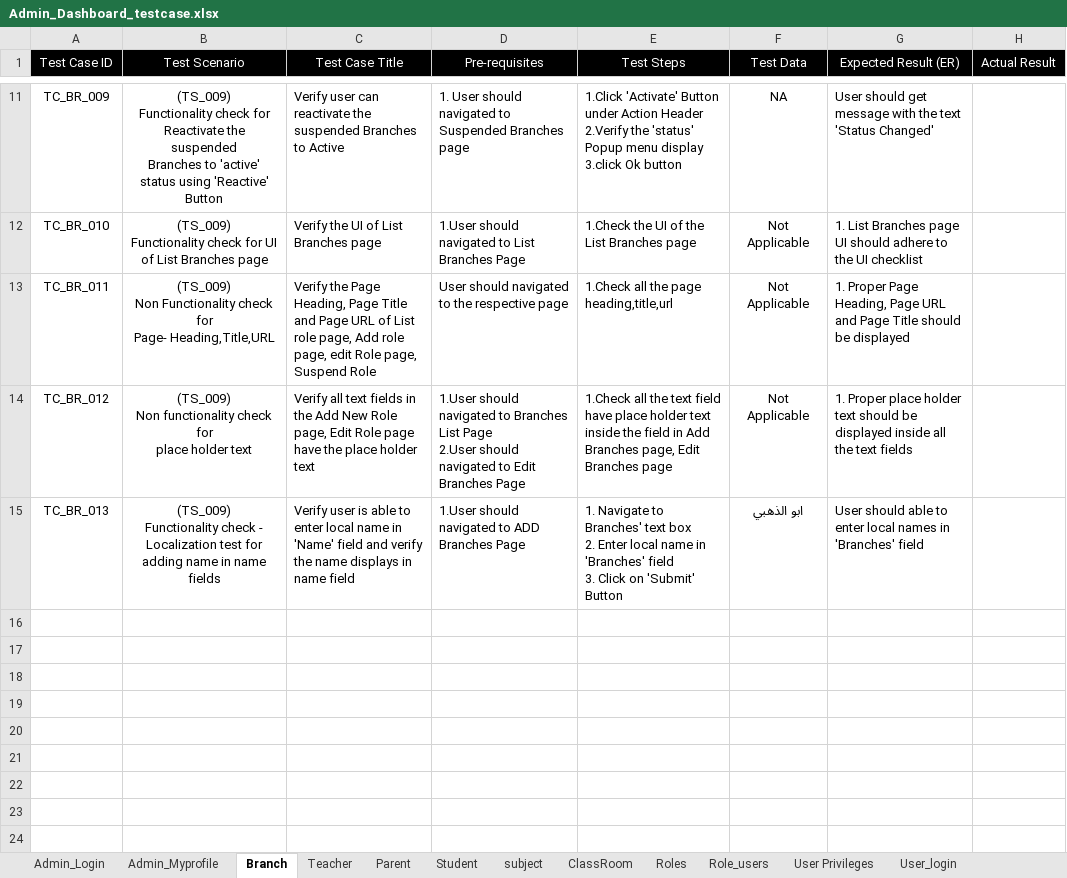
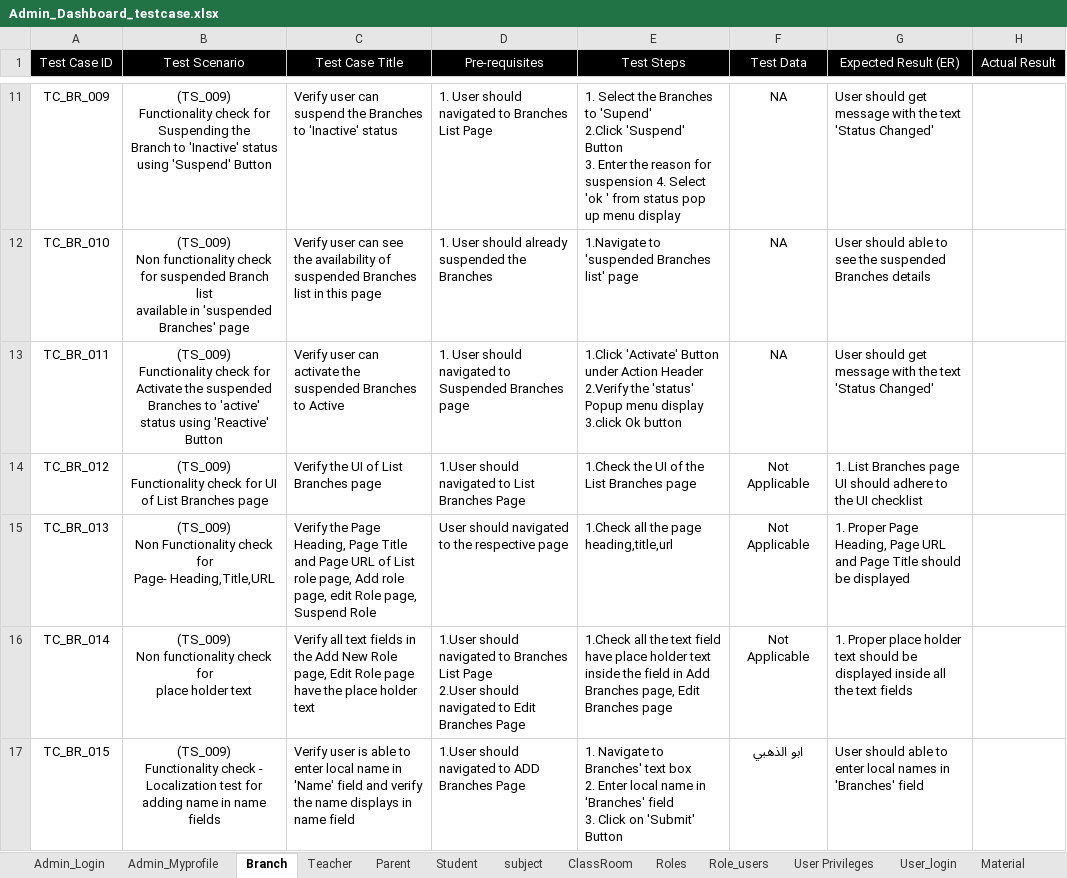
Before and after one commit to Krugis-ee/EduHub-MVP, an Excel workbook: Testing_Documents/Admin_Dashboard_testcase.xlsx, sheet Branch, drawn as a sheet; only a part is shown, gaps mark what is left out; values as stored, in another font and other column widths than the file's, no borders; addresses are those after the commit; ↵ is a line break in a cell; the diff covers the shown part only; the diff names each change by its address in the sheet, - before the commit and + after, or states it on an @@ line.

```diff
--- a/Testing_Documents/Admin_Dashboard_testcase.xlsx (sheet Branch)
+++ b/Testing_Documents/Admin_Dashboard_testcase.xlsx (sheet Branch)
+sheet tab: Material
-B11 (Test Scenario): …check for Reactivate the suspended ↵ Branches to 'active' status using 'Reactive' Button
+B11 (Test Scenario): …check for Suspending the ↵ Branch to 'Inactive' status using 'Suspend' Button
-C11 (Test Case Title): …user can reactivate the suspended Branches to Active
+C11 (Test Case Title): …user can suspend the Branches to 'Inactive' status
-D11 (Pre-requisites): …navigated to Suspended Branches page
+D11 (Pre-requisites): …navigated to Branches List Page
-E11 (Test Steps): 1.Click 'Activate' Button under Action Header ↵ 2.Verify the 'status' Popup menu display ↵ 3.click Ok button
+E11 (Test Steps): 1. Select the Branches to 'Supend' ↵ 2.Click 'Suspend' Button ↵ 3. Enter the reason for suspension 4. Select 'ok ' from status pop up menu display
+row 12: TC_BR_010 | (TS_009) ↵ Non functionality check for suspended Branch list ↵ available in 'suspended Branches' page | Verify user can see the availability of suspended Branches list in this page | 1. User should already suspended the Branches | 1.Navigate to 'suspended Branches list' page | NA | User should able to see the suspended Branches details
+row 13: TC_BR_011 | (TS_009) ↵ Functionality check for Activate the suspended ↵ Branches to 'active' status using 'Reactive' Button | Verify user can activate the suspended Branches to Active | 1. User should navigated to Suspended Branches page | 1.Click 'Activate' Button under Action Header ↵ 2.Verify the 'status' Popup menu display ↵ 3.click Ok button | NA | User should get message with the text 'Status Changed'
-A14 (Test Case ID): TC_BR_010
+A14 (Test Case ID): TC_BR_012
-A15 (Test Case ID): TC_BR_011
+A15 (Test Case ID): TC_BR_013
-A16 (Test Case ID): TC_BR_012
+A16 (Test Case ID): TC_BR_014
-A17 (Test Case ID): TC_BR_013
+A17 (Test Case ID): TC_BR_015
```
Also changed, not shown: 30 edited cells and cell formats elsewhere in this sheet, sheet Student, sheet Teacher, sheet Parent, 11 other files.
